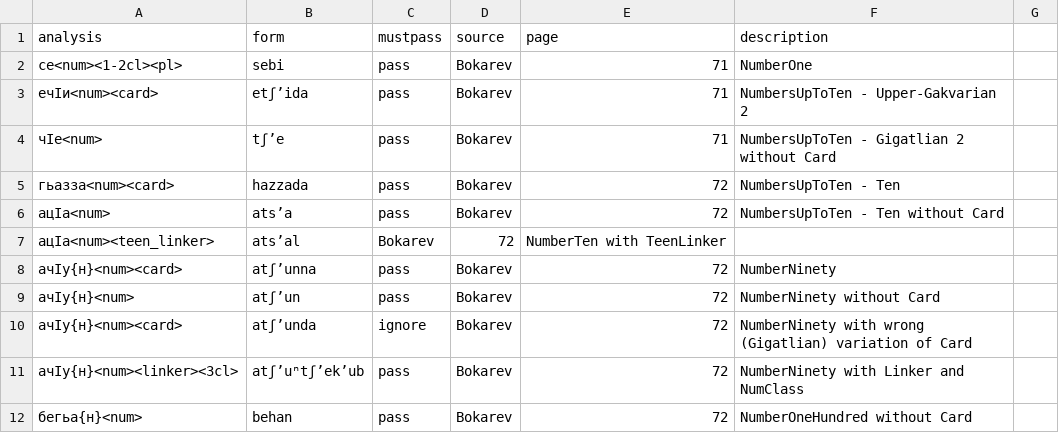
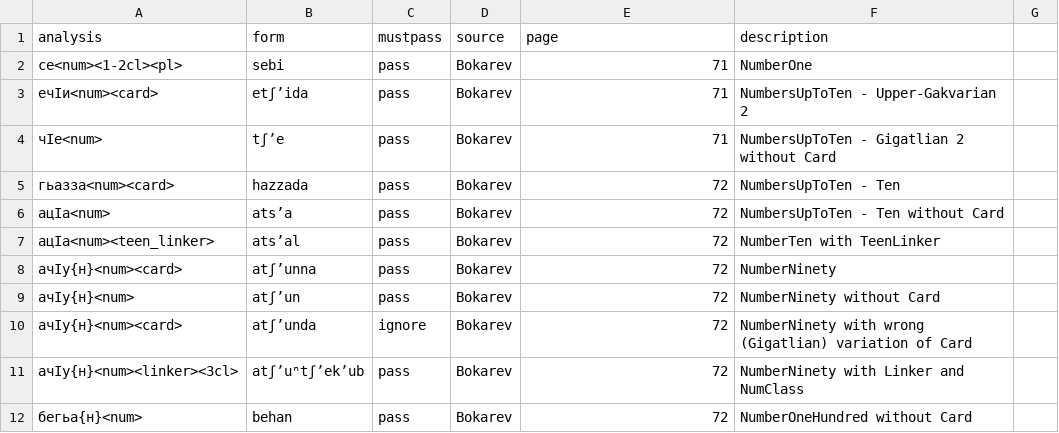
Before and after one commit to ZinaBudilova/Chamalal_parser, a CSV file: tests.csv, drawn as a sheet; only a part is shown.

Commit message:
fixed tests

```diff
--- a/tests.csv
+++ b/tests.csv
@@ -6,3 +6,3 @@ analysis,form,mustpass,source,page,description
 ацIа<num>,atsʼa,pass,Bokarev,72,NumbersUpToTen - Ten without Card
-ацIа<num><teen_linker>,atsʼal,Bokarev,72,NumberTen with TeenLinker
+ацIа<num><teen_linker>,atsʼal,pass,Bokarev,72,NumberTen with TeenLinker
 ачIу{н}<num><card>,atʃʼunna,pass,Bokarev,72,NumberNinety
```
